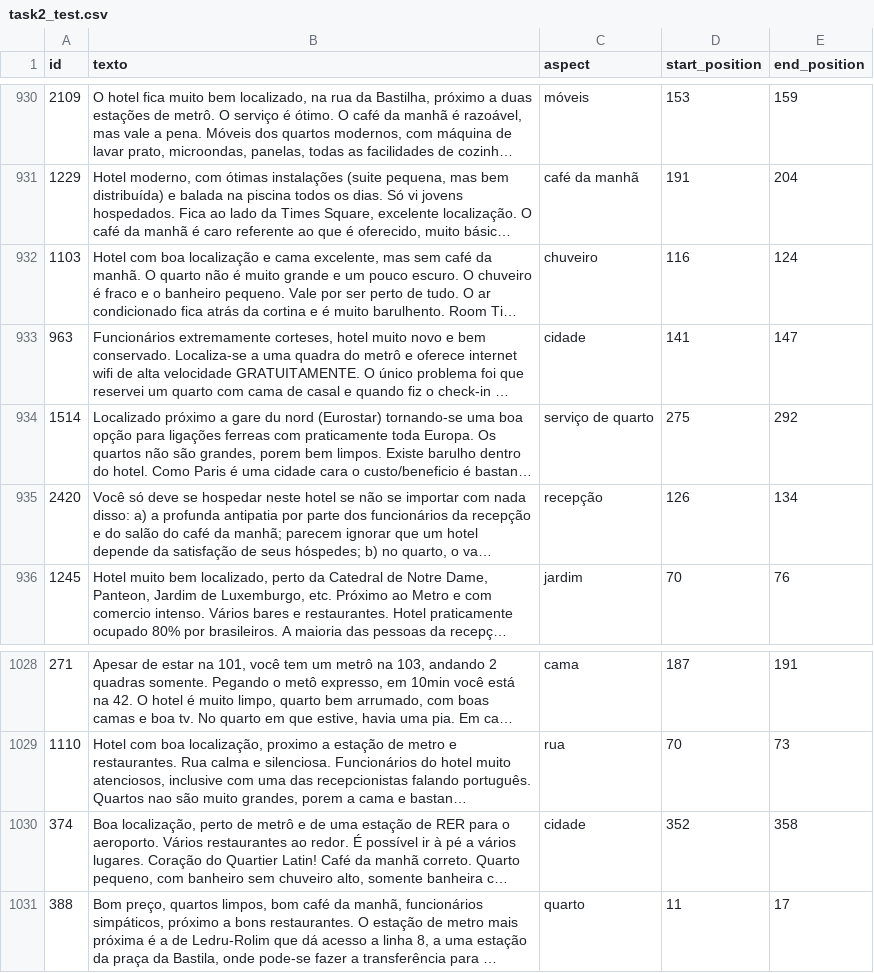
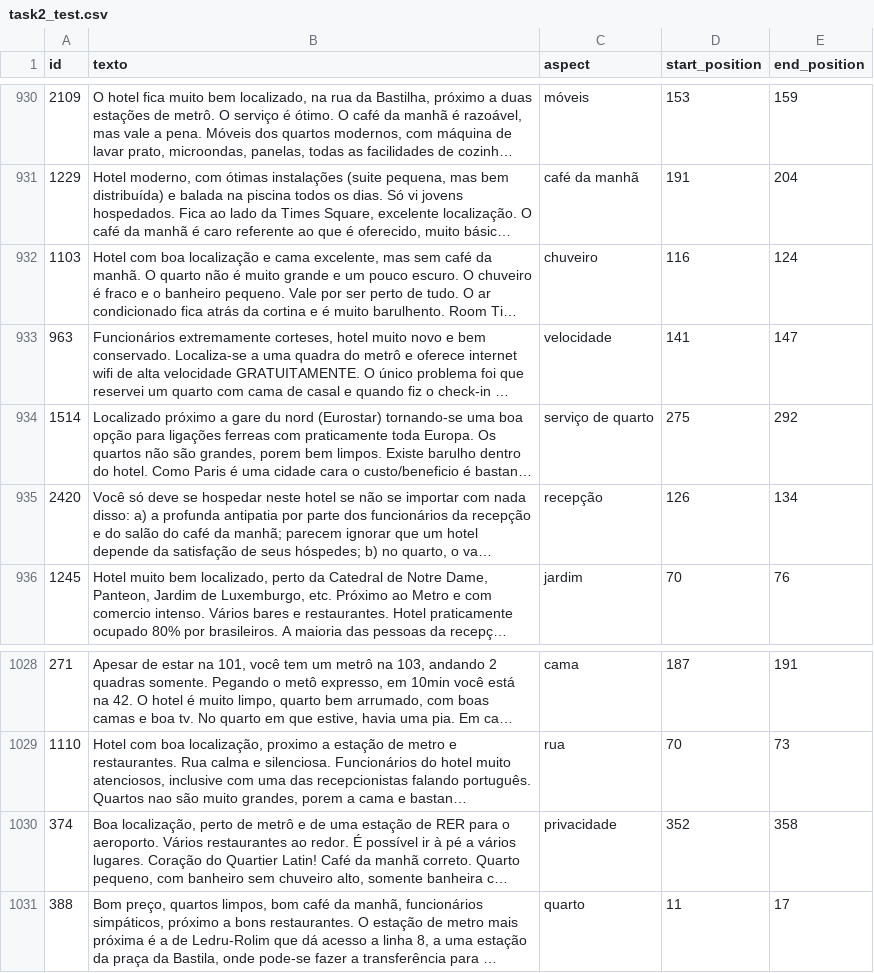
Before and after one commit to KiRzEa/ABSAPT2024_Solutions, a CSV file: data/task2_test.csv, drawn as a sheet; only a part is shown, gaps mark what is left out; long unchanged cells end in …; the diff names each change by its address in the sheet, - before the commit and + after, or states it on an @@ line.

Commit message:
fix data

```diff
--- a/data/task2_test.csv
+++ b/data/task2_test.csv
-C933 (aspect): cidade
+C933 (aspect): velocidade
-C1030 (aspect): cidade
+C1030 (aspect): privacidade
```
